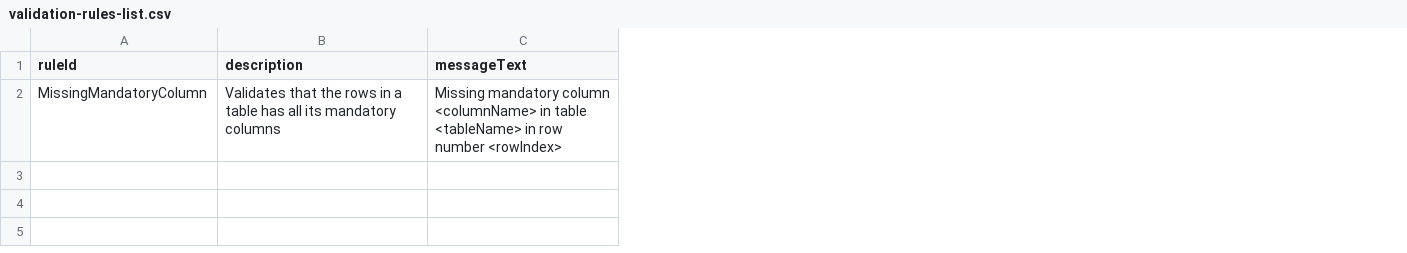
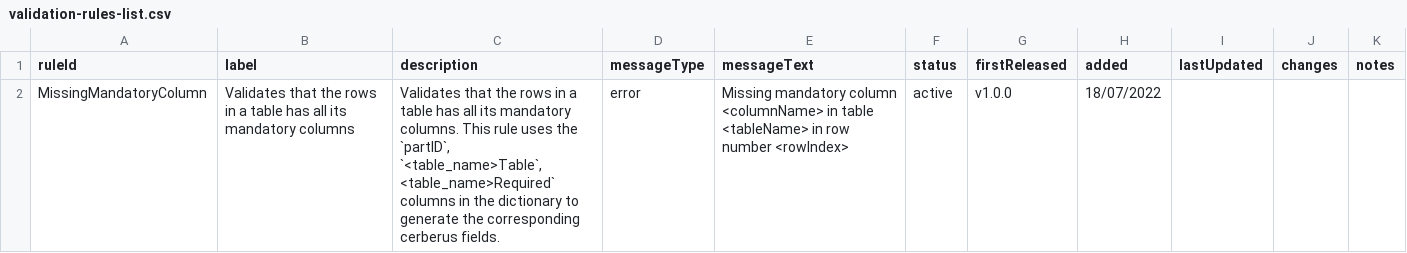
Before and after one commit to Big-Life-Lab/PHES-ODM-Validation, a CSV file: metadata/validation-rules-list.csv, drawn as a sheet; addresses are those after the commit; the diff names each change by its address in the sheet, - before the commit and + after, or states it on an @@ line.

Commit message:
Added additional metadata columns to the validation rules list

```diff
--- a/metadata/validation-rules-list.csv
+++ b/metadata/validation-rules-list.csv
+column B (label), row 2: Validates that the rows in a table has all its mandatory columns
+column D (messageType), row 2: error
+column F (status), row 2: active
+column G (firstReleased), row 2: v1.0.0
+column H (added), row 2: 18/07/2022
+column I (lastUpdated), empty
+column J (changes), empty
+column K (notes), empty
-C2 (description): …its mandatory columns
+C2 (description): …its mandatory columns. This rule uses the `partID`, `<table_name>Table`, <table_name>Required` columns in the dictionary to generate the corresponding cerberus fields.
```
